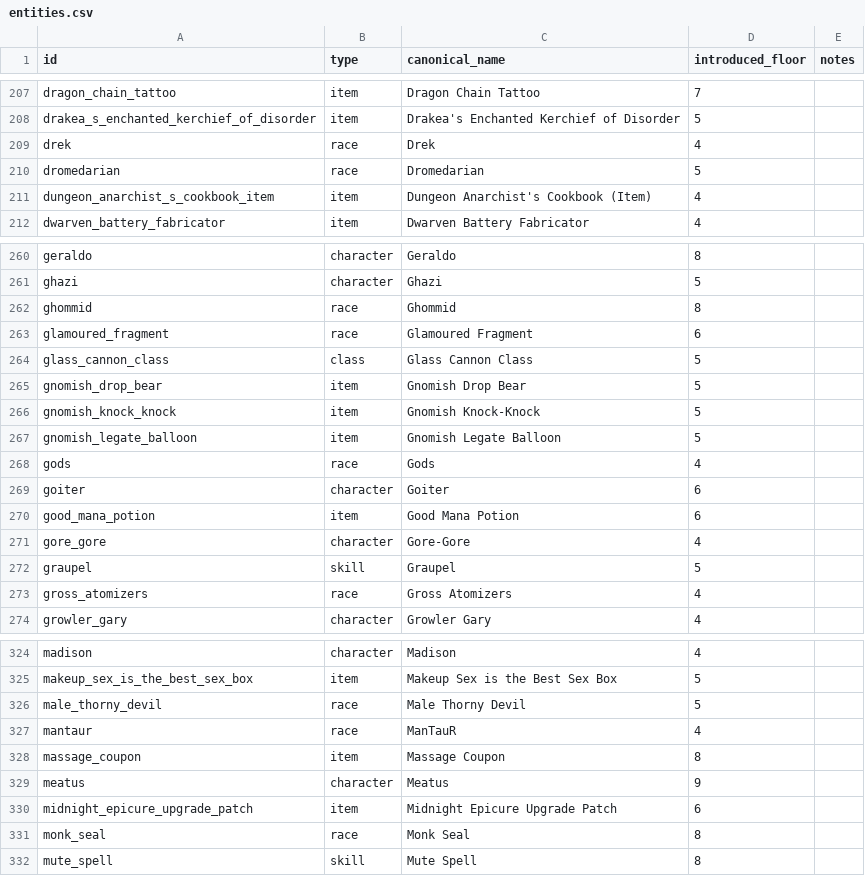
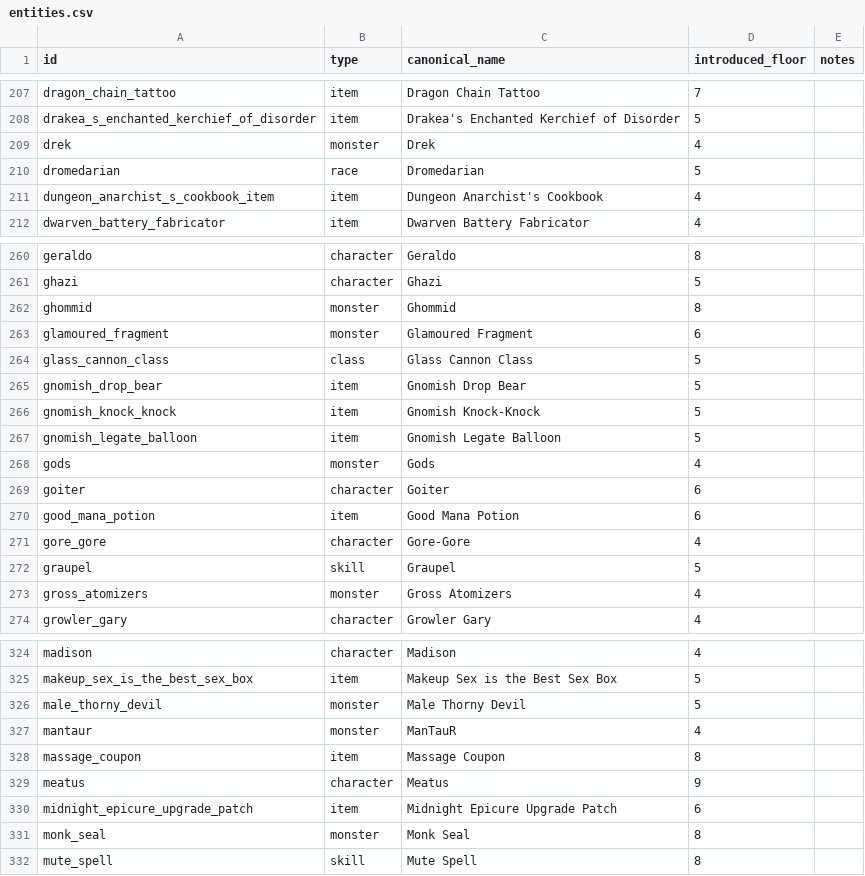
Before and after one commit to bushrow/dungeon-crawler-dashboard, a CSV file: data/curated/entities.csv, drawn as a sheet; only a part is shown, gaps mark what is left out; the diff covers the shown part only.

```diff
--- a/data/curated/entities.csv
+++ b/data/curated/entities.csv
@@ -208,5 +208,5 @@ dragon_chain_tattoo,item,Dragon Chain Tattoo,7,
 drakea_s_enchanted_kerchief_of_disorder,item,Drakea's Enchanted Kerchief of Disorder,5,
-drek,race,Drek,4,
+drek,monster,Drek,4,
 dromedarian,race,Dromedarian,5,
-dungeon_anarchist_s_cookbook_item,item,Dungeon Anarchist's Cookbook (Item),4,
+dungeon_anarchist_s_cookbook_item,item,Dungeon Anarchist's Cookbook,4,
 dwarven_battery_fabricator,item,Dwarven Battery Fabricator,4,
@@ -261,4 +261,4 @@ geraldo,character,Geraldo,8,
 ghazi,character,Ghazi,5,
-ghommid,race,Ghommid,8,
-glamoured_fragment,race,Glamoured Fragment,6,
+ghommid,monster,Ghommid,8,
+glamoured_fragment,monster,Glamoured Fragment,6,
 glass_cannon_class,class,Glass Cannon Class,5,
@@ -267,3 +267,3 @@ gnomish_knock_knock,item,Gnomish Knock-Knock,5,
 gnomish_legate_balloon,item,Gnomish Legate Balloon,5,
-gods,race,Gods,4,
+gods,monster,Gods,4,
 goiter,character,Goiter,6,
@@ -272,3 +272,3 @@ gore_gore,character,Gore-Gore,4,
 graupel,skill,Graupel,5,
-gross_atomizers,race,Gross Atomizers,4,
+gross_atomizers,monster,Gross Atomizers,4,
 growler_gary,character,Growler Gary,4,
@@ -325,4 +325,4 @@ madison,character,Madison,4,
 makeup_sex_is_the_best_sex_box,item,Makeup Sex is the Best Sex Box,5,
-male_thorny_devil,race,Male Thorny Devil,5,
-mantaur,race,ManTauR,4,
+male_thorny_devil,monster,Male Thorny Devil,5,
+mantaur,monster,ManTauR,4,
 massage_coupon,item,Massage Coupon,8,
@@ -330,3 +330,3 @@ meatus,character,Meatus,9,
 midnight_epicure_upgrade_patch,item,Midnight Epicure Upgrade Patch,6,
-monk_seal,race,Monk Seal,8,
+monk_seal,monster,Monk Seal,8,
 mute_spell,skill,Mute Spell,8,
```
Also changed, not shown: 19 edited cells elsewhere in this file, data/curated/facts.csv, 15 other files.
